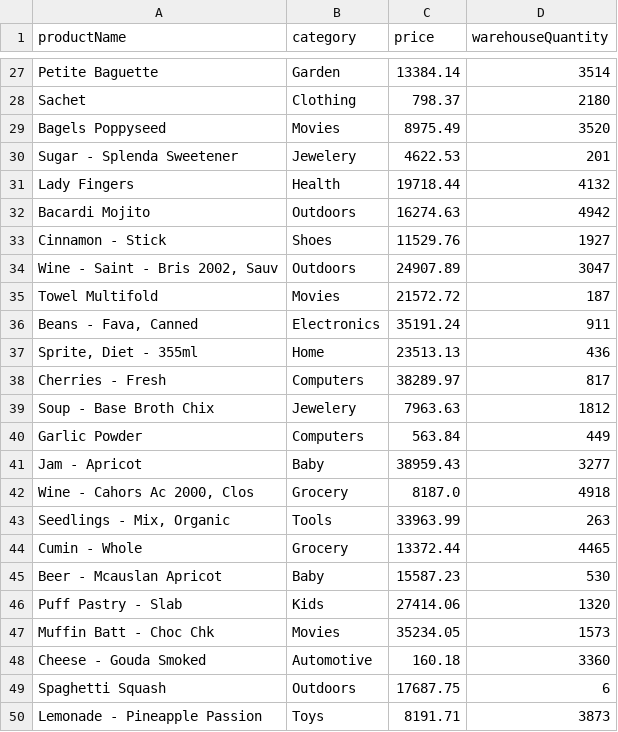
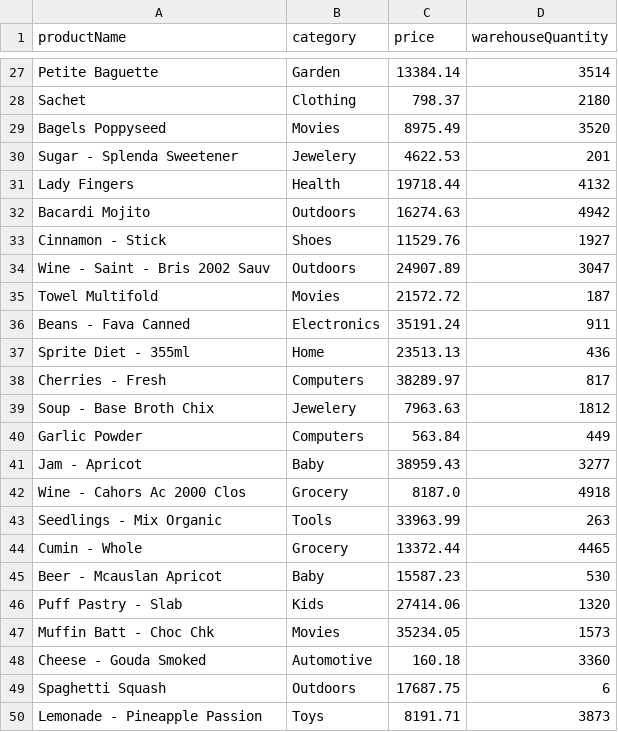
Before and after one commit to zoltankiss842/OnlineShop, a CSV file: resources/data/MOCK_DATA.csv, drawn as a sheet; only a part is shown, gaps mark what is left out; the diff covers the shown part only.

```diff
--- a/resources/data/MOCK_DATA.csv
+++ b/resources/data/MOCK_DATA.csv
@@ -33,6 +33,6 @@ Bacardi Mojito,Outdoors,16274.63,4942
 Cinnamon - Stick,Shoes,11529.76,1927
-"Wine - Saint - Bris 2002, Sauv",Outdoors,24907.89,3047
+Wine - Saint - Bris 2002 Sauv,Outdoors,24907.89,3047
 Towel Multifold,Movies,21572.72,187
-"Beans - Fava, Canned",Electronics,35191.24,911
-"Sprite, Diet - 355ml",Home,23513.13,436
+Beans - Fava Canned,Electronics,35191.24,911
+Sprite Diet - 355ml,Home,23513.13,436
 Cherries - Fresh,Computers,38289.97,817
@@ -41,4 +41,4 @@ Garlic Powder,Computers,563.84,449
 Jam - Apricot,Baby,38959.43,3277
-"Wine - Cahors Ac 2000, Clos",Grocery,8187.0,4918
-"Seedlings - Mix, Organic",Tools,33963.99,263
+Wine - Cahors Ac 2000 Clos,Grocery,8187.0,4918
+Seedlings - Mix Organic,Tools,33963.99,263
 Cumin - Whole,Grocery,13372.44,4465
```
Also changed, not shown: 7 edited cells elsewhere in this file, 7 other files.
